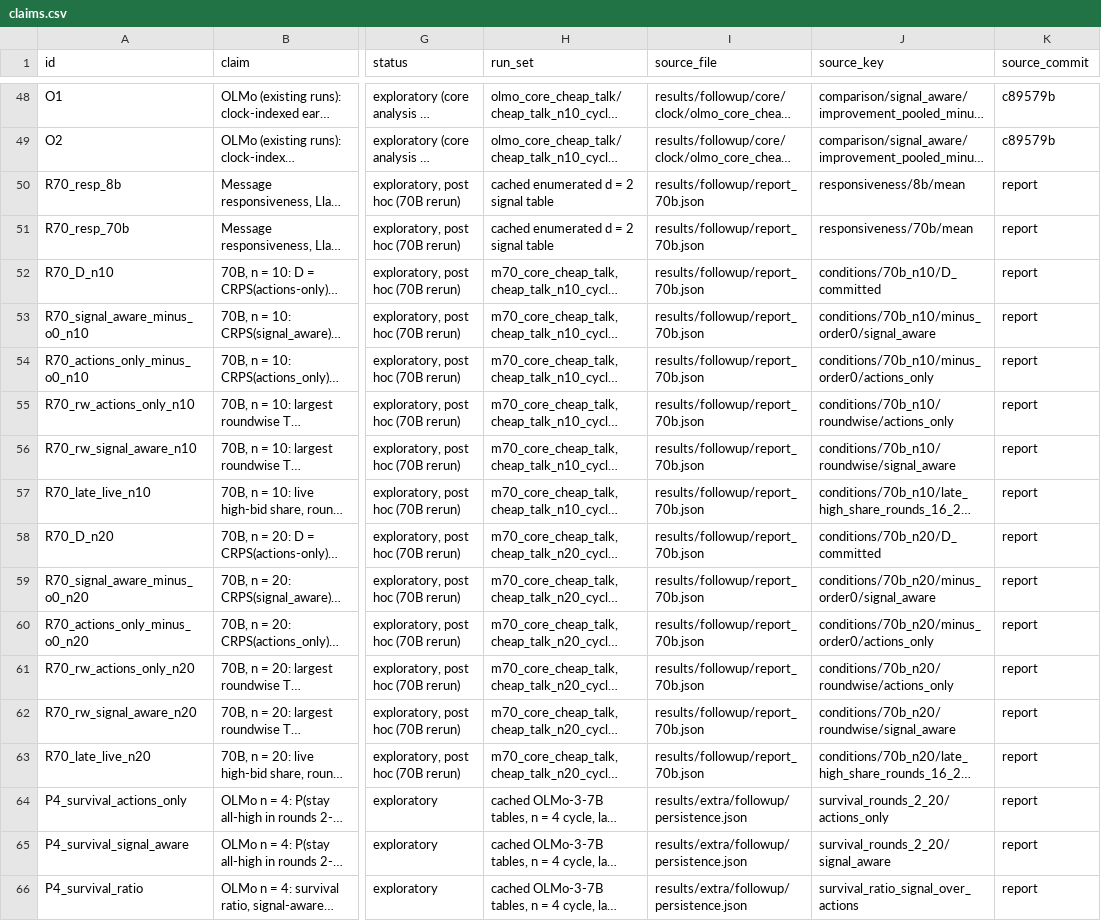
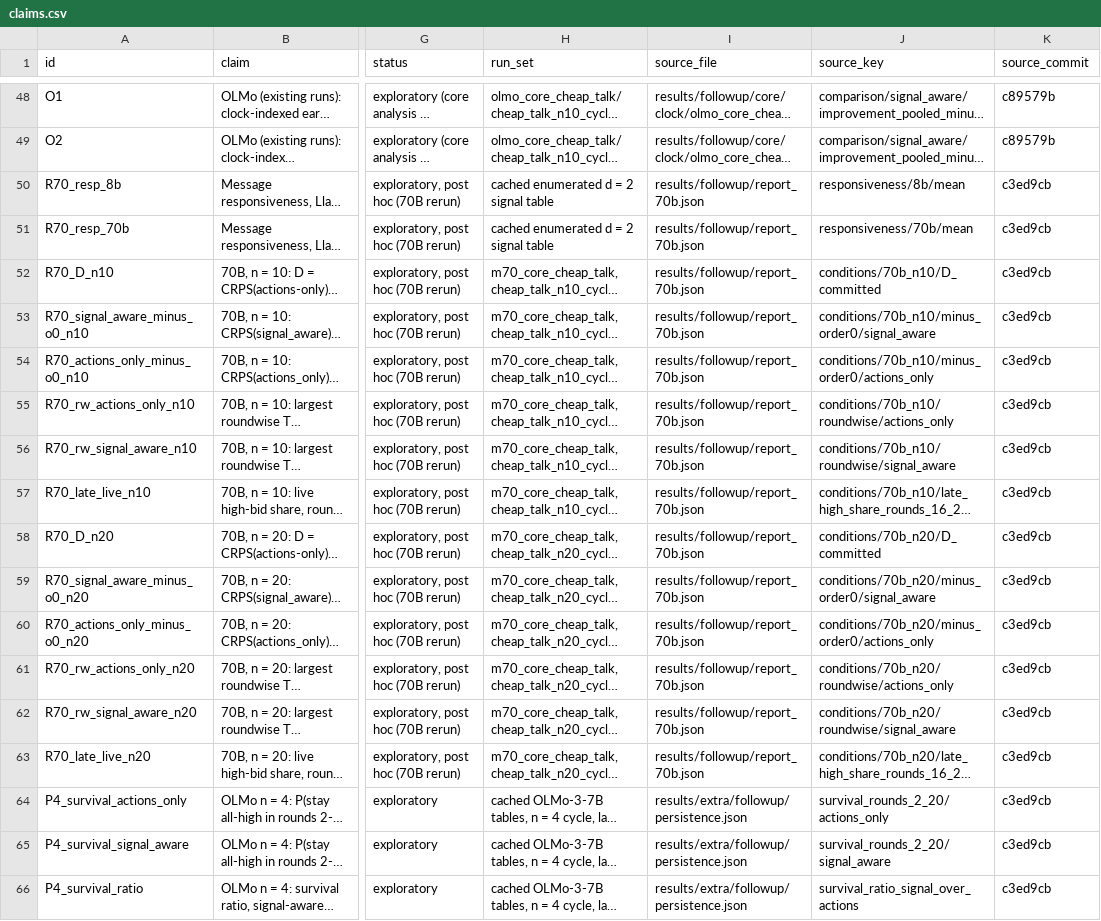
Before and after one commit to AbdulMusthakin/swarm-audit, a CSV file: results/followup/core/claims.csv, drawn as a sheet; only a part is shown, gaps mark what is left out; long unchanged cells end in …; the diff names each change by its address in the sheet, - before the commit and + after, or states it on an @@ line.

```diff
--- a/results/followup/core/claims.csv
+++ b/results/followup/core/claims.csv
-K50:K66 (source_commit): report
+K50:K66 (source_commit): c3ed9cb
```
Also changed, not shown: 4 other files.
